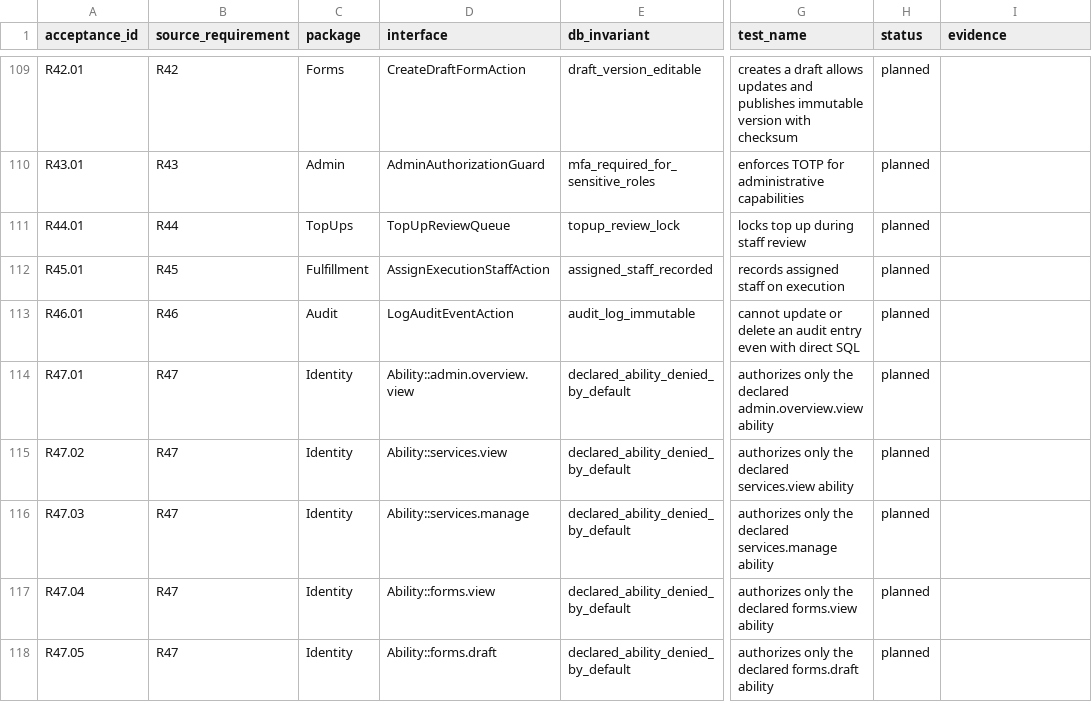
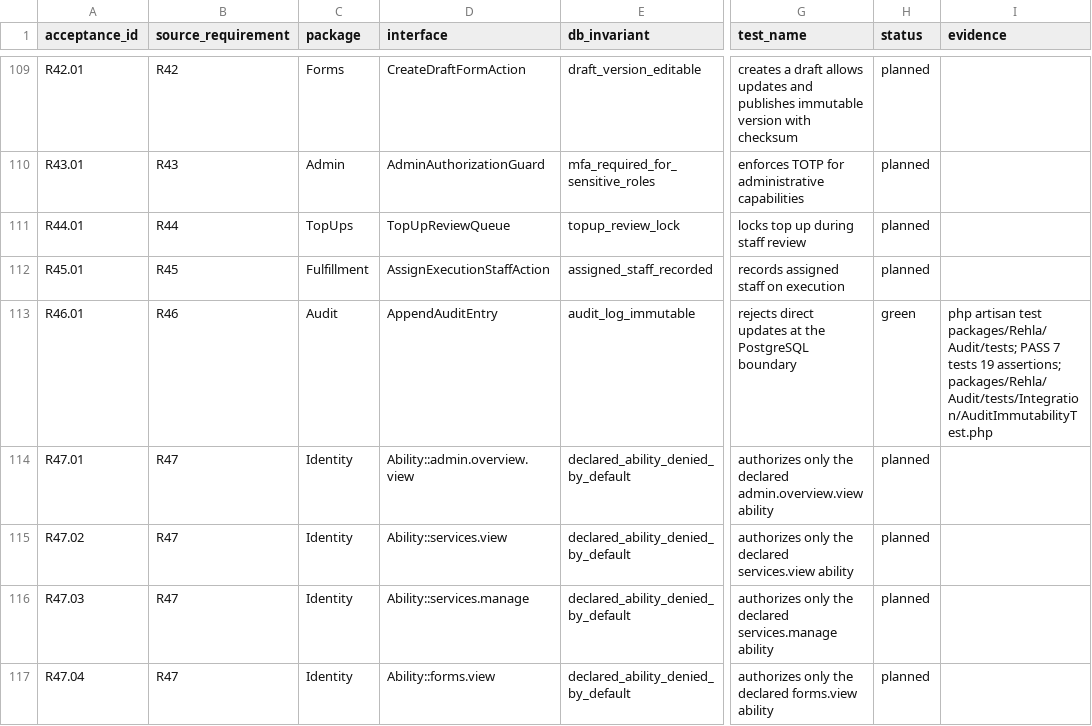
Before and after one commit to nasoomaa/rehla2, a CSV file: docs/requirements/rehla-phase-1-acceptance.csv, drawn as a sheet; only a part is shown, gaps mark what is left out; the shorter side is filled out with more unchanged rows; the diff names each change by its address in the sheet, - before the commit and + after, or states it on an @@ line.

Commit message:
feat(audit): add immutable audit trail

```diff
--- a/docs/requirements/rehla-phase-1-acceptance.csv
+++ b/docs/requirements/rehla-phase-1-acceptance.csv
-D113 (interface): LogAuditEventAction
+D113 (interface): AppendAuditEntry
-G113 (test_name): cannot update or delete an audit entry even with direct SQL
+G113 (test_name): rejects direct updates at the PostgreSQL boundary
-H113 (status): planned
+H113 (status): green
-I113 (evidence): (empty)
+I113 (evidence): php artisan test packages/Rehla/Audit/tests; PASS 7 tests 19 assertions; packages/Rehla/Audit/tests/Integration/AuditImmutabilityTest.php
```
Also changed, not shown: docs/reviews/2026-09-12-rehla-documentation-manifest.csv, docs/superpowers/plans/2026-09-12-rehla-plan-manifest.csv, 15 other files.
